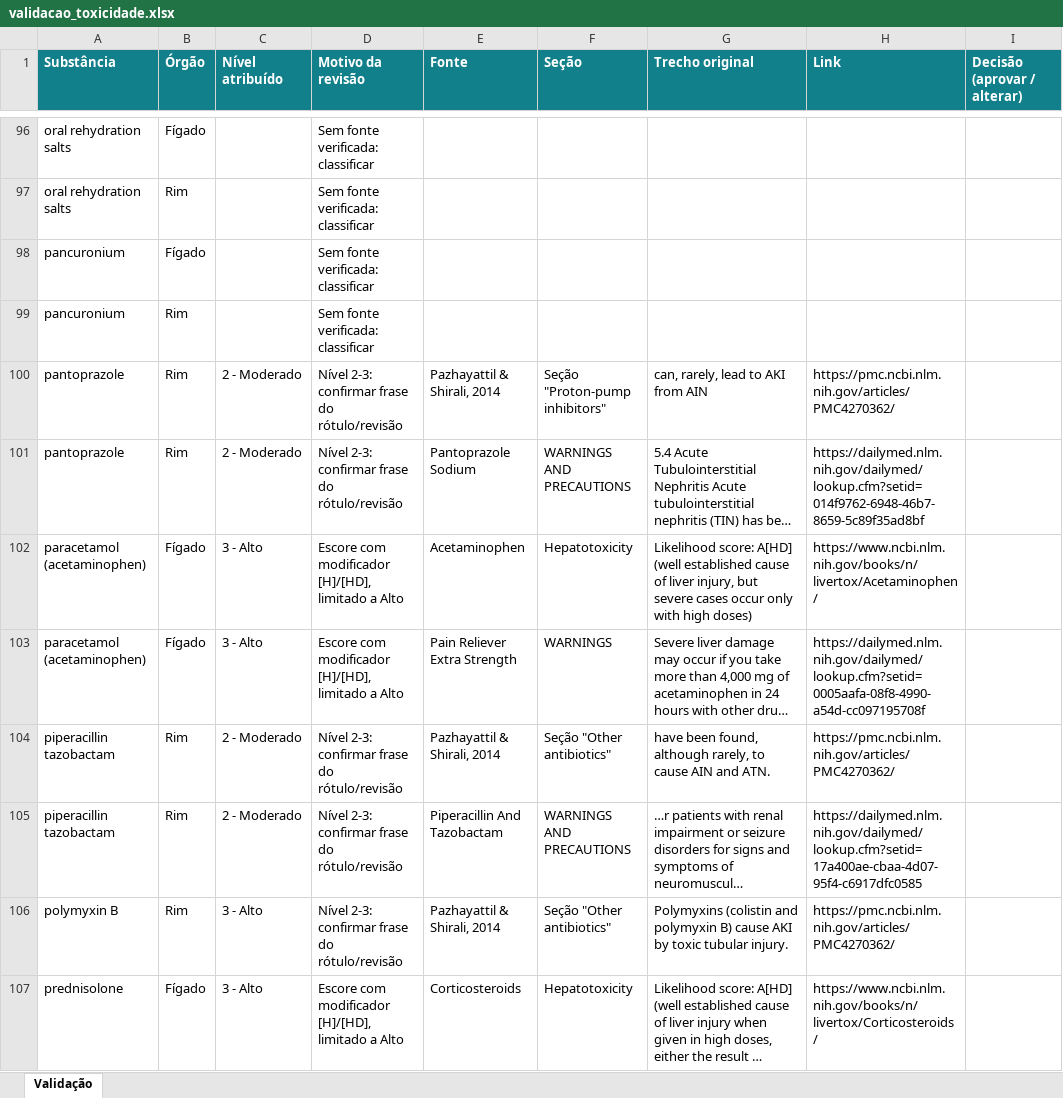
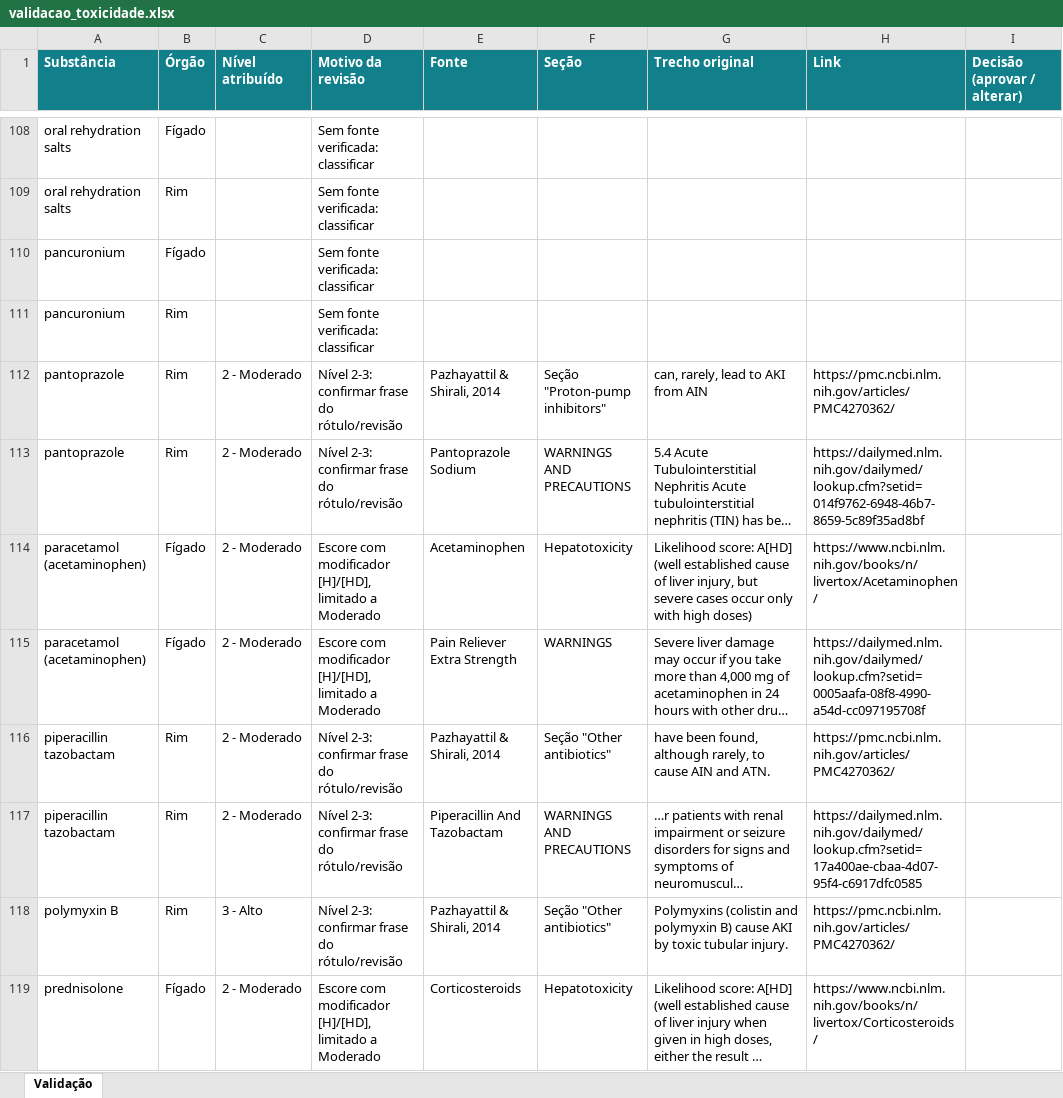
Before and after one commit to micael-oliveira-ufam/farmacia-hospitalar-AI-analysis, an Excel workbook: docs/validacao_toxicidade.xlsx, sheet Validação, drawn as a sheet; only a part is shown, gaps mark what is left out; long unchanged cells end in …; values as stored, in another font and other column widths than the file's, no borders; addresses are those after the commit; the diff covers the shown part only; the diff names each change by its address in the sheet, - before the commit and + after, or states it on an @@ line.

```diff
--- a/docs/validacao_toxicidade.xlsx (sheet Validação)
+++ b/docs/validacao_toxicidade.xlsx (sheet Validação)
-C114:C115 (Nível atribuído): 3 - Alto
+C114:C115 (Nível atribuído): 2 - Moderado
-D114:D115 (Motivo da revisão): …limitado a Alto
+D114:D115 (Motivo da revisão): …limitado a Moderado
-C119 (Nível atribuído): 3 - Alto
+C119 (Nível atribuído): 2 - Moderado
-D119 (Motivo da revisão): …limitado a Alto
+D119 (Motivo da revisão): …limitado a Moderado
```
Also changed, not shown: 15 added rows and 28 edited cells elsewhere in this sheet, 22 other files.
